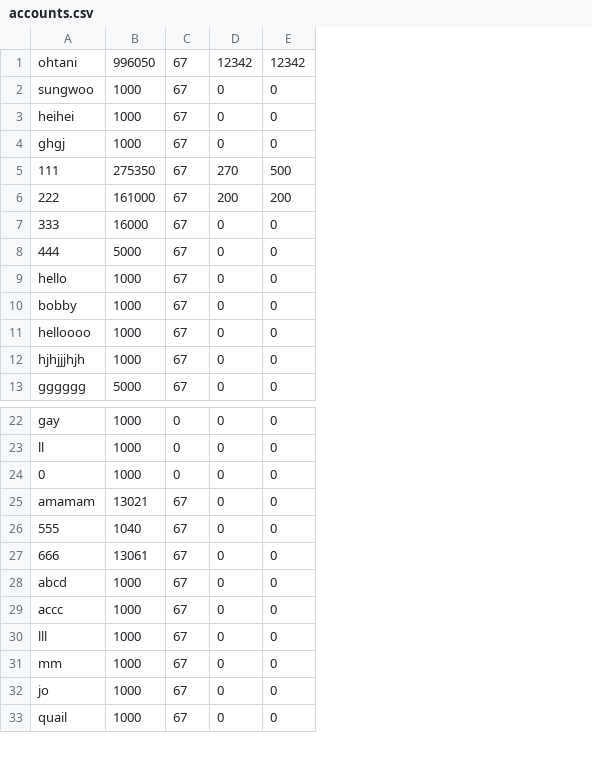
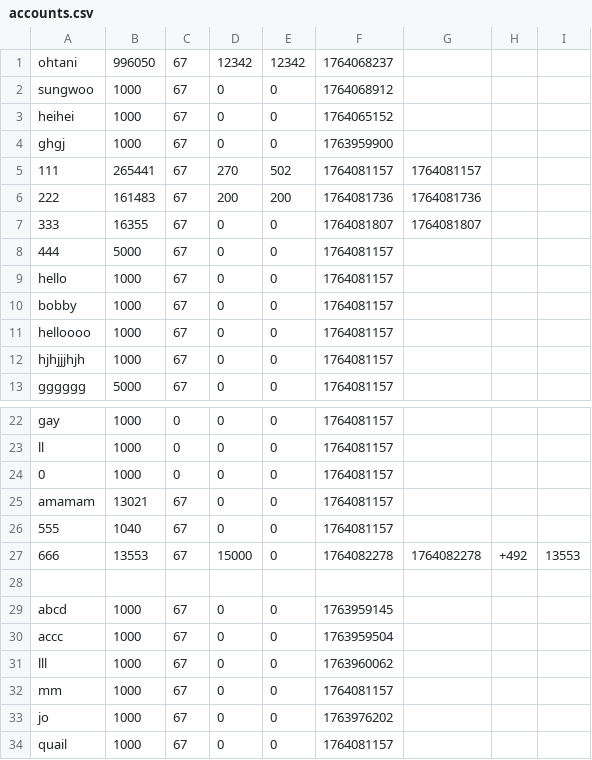
Before and after one commit to hyun090305/ClassRoyale, a CSV file: data/accounts.csv, drawn as a sheet; only a part is shown, gaps mark what is left out; the diff names each change by its address in the sheet, - before the commit and + after, or states it on an @@ line.

Commit message:
modify account features

```diff
--- a/data/accounts.csv
+++ b/data/accounts.csv
+column F, rows 1-13: 1764068237 | 1764068912 | 1764065152 | 1763959900 | 1764081157 | 1764081736 | 1764081807 | 1764081157 | 1764081157 | 1764081157 | 1764081157 | 1764081157 | 1764081157; rows 22-27: 1764081157 | 1764081157 | 1764081157 | 1764081157 | 1764081157 | 1764082278; rows 29-34: 1763959145 | 1763959504 | 1763960062 | 1764081157 | 1763976202 | 1764081157
+column G, rows 5-7: 1764081157 | 1764081736 | 1764081807; row 27: 1764082278
+column H, row 27: +492
+column I, row 27: 13553
-B5: 275350
+B5: 265441
-E5: 500
+E5: 502
-B6: 161000
+B6: 161483
-B7: 16000
+B7: 16355
-B27: 13061
+B27: 13553
-D27: 0
+D27: 15000
+row 28: (empty)
```
Also changed, not shown: data/txs/111.csv, data/txs/222.csv, 13 other files.
